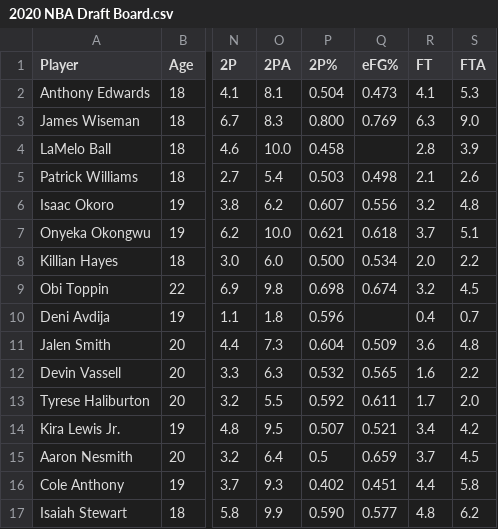
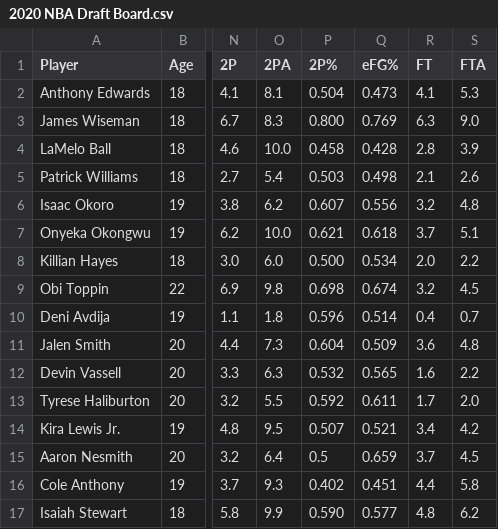
Before and after one commit to kevin-shiao/NBA-Draft, a CSV file: data/2020 NBA Draft Board.csv, drawn as a sheet; only a part is shown, gaps mark what is left out; the diff names each change by its address in the sheet, - before the commit and + after, or states it on an @@ line.

Commit message:
Fixed Deni Avdija and Lamelo Ball eFG%

```diff
--- a/data/2020 NBA Draft Board.csv
+++ b/data/2020 NBA Draft Board.csv
-Q4 (eFG%): (empty)
+Q4 (eFG%): 0.428
-Q10 (eFG%): (empty)
+Q10 (eFG%): 0.514
```
